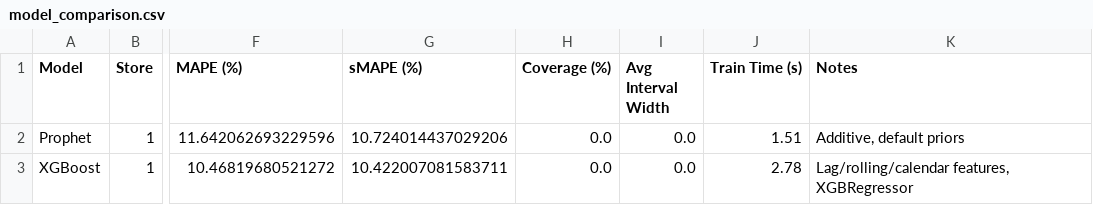
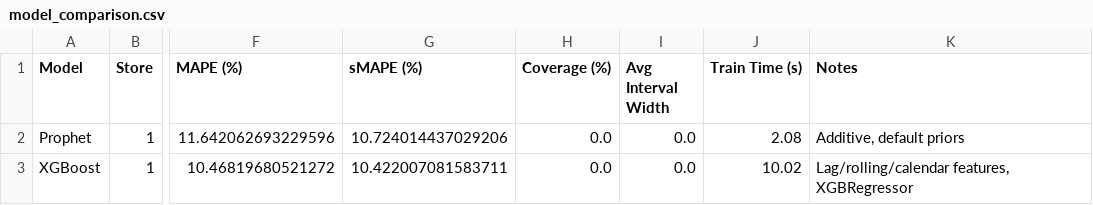
Before and after one commit to Sandipannnn/RetailLens, a CSV file: outputs/metrics/model_comparison.csv, drawn as a sheet; only a part is shown, gaps mark what is left out; the diff names each change by its address in the sheet, - before the commit and + after, or states it on an @@ line.

Commit message:
outputs/metrics/model_comparison.csv

```diff
--- a/outputs/metrics/model_comparison.csv
+++ b/outputs/metrics/model_comparison.csv
-J2 (Train Time (s)): 1.51
+J2 (Train Time (s)): 2.08
-J3 (Train Time (s)): 2.78
+J3 (Train Time (s)): 10.02
```
